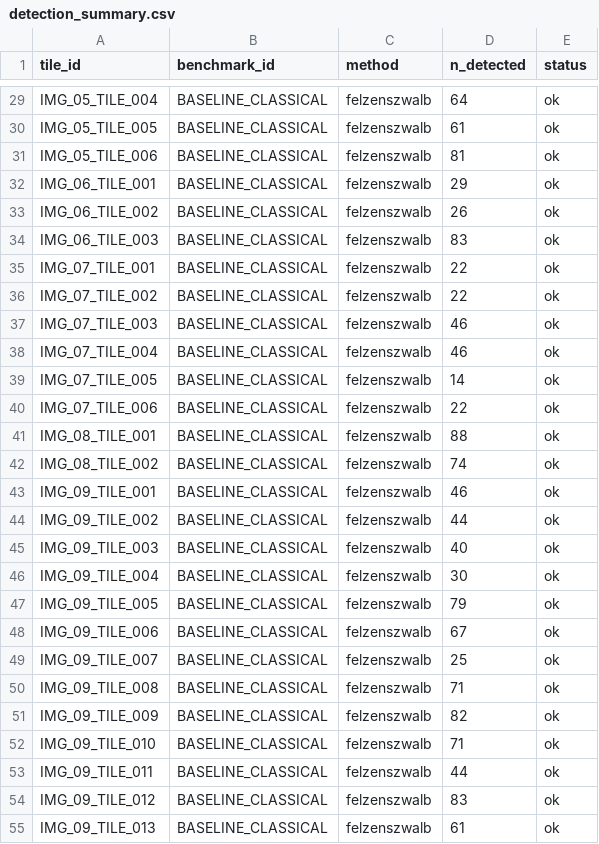
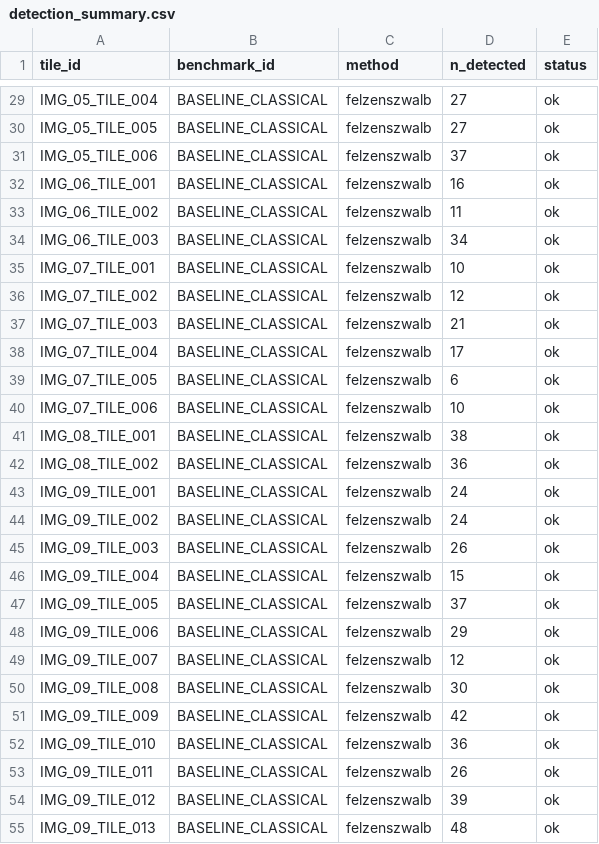
Before and after one commit to Garcia-INPE/oilspill-detection-dataset, a CSV file: pipeline_classical/results/detection_summary.csv, drawn as a sheet; only a part is shown, gaps mark what is left out; the diff covers the shown part only; the diff names each change by its address in the sheet, - before the commit and + after, or states it on an @@ line.

```diff
--- a/pipeline_classical/results/detection_summary.csv
+++ b/pipeline_classical/results/detection_summary.csv
-D29 (n_detected): 64
+D29 (n_detected): 27
-D30 (n_detected): 61
+D30 (n_detected): 27
-D31 (n_detected): 81
+D31 (n_detected): 37
-D32 (n_detected): 29
+D32 (n_detected): 16
-D33 (n_detected): 26
+D33 (n_detected): 11
-D34 (n_detected): 83
+D34 (n_detected): 34
-D35 (n_detected): 22
+D35 (n_detected): 10
-D36 (n_detected): 22
+D36 (n_detected): 12
-D37 (n_detected): 46
+D37 (n_detected): 21
-D38 (n_detected): 46
+D38 (n_detected): 17
-D39 (n_detected): 14
+D39 (n_detected): 6
-D40 (n_detected): 22
+D40 (n_detected): 10
-D41 (n_detected): 88
+D41 (n_detected): 38
-D42 (n_detected): 74
+D42 (n_detected): 36
-D43 (n_detected): 46
+D43 (n_detected): 24
-D44 (n_detected): 44
+D44 (n_detected): 24
-D45 (n_detected): 40
+D45 (n_detected): 26
-D46 (n_detected): 30
+D46 (n_detected): 15
-D47 (n_detected): 79
+D47 (n_detected): 37
-D48 (n_detected): 67
+D48 (n_detected): 29
-D49 (n_detected): 25
+D49 (n_detected): 12
-D50 (n_detected): 71
+D50 (n_detected): 30
-D51 (n_detected): 82
+D51 (n_detected): 42
-D52 (n_detected): 71
+D52 (n_detected): 36
-D53 (n_detected): 44
+D53 (n_detected): 26
-D54 (n_detected): 83
+D54 (n_detected): 39
-D55 (n_detected): 61
+D55 (n_detected): 48
```
Also changed, not shown: 146 edited cells elsewhere in this file, pipeline_classical/results/iou_vs_ground_truth.csv, 43 other files.
